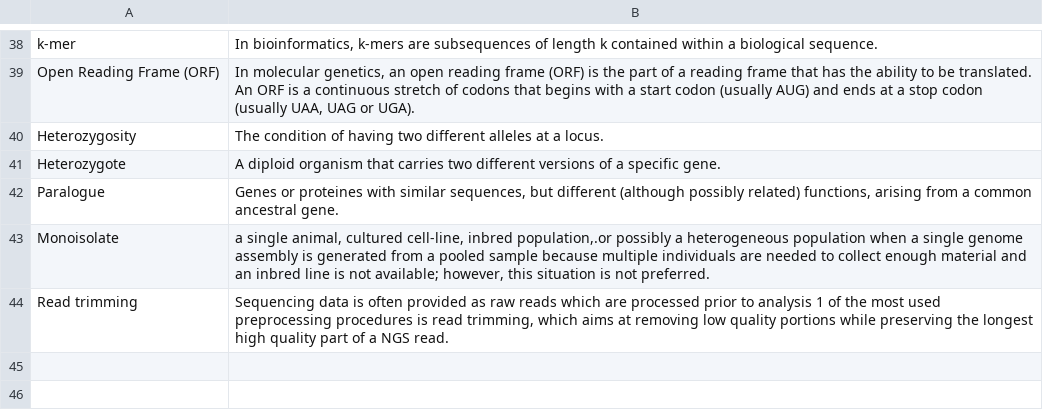
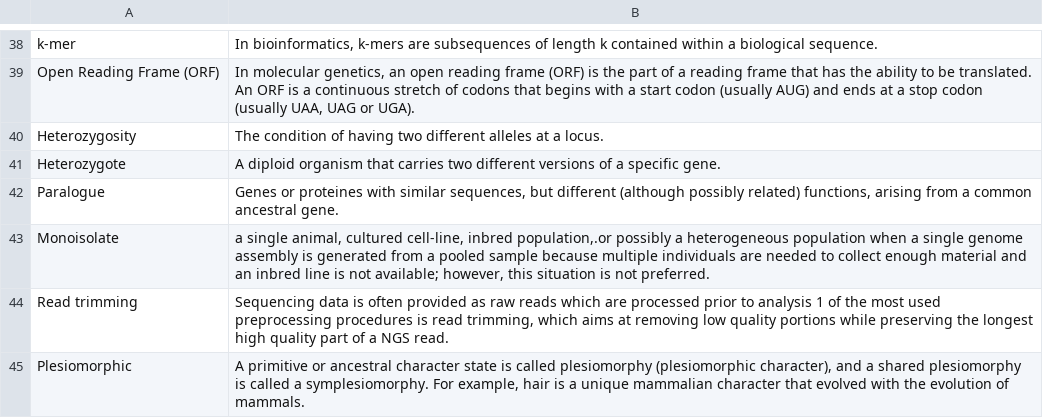
Before and after one commit to svenbuerki/Genomics-Bioinformatics, a CSV file: Data/Lexicon.csv, drawn as a sheet; only a part is shown, gaps mark what is left out; the diff names each change by its address in the sheet, - before the commit and + after, or states it on an @@ line.

Commit message:
Updated Lexicon

```diff
--- a/Data/Lexicon.csv
+++ b/Data/Lexicon.csv
+row 45: Plesiomorphic | A primitive or ancestral character state is called plesiomorphy (plesiomorphic character), and a shared plesiomorphy is called a symplesiomorphy. For example, hair is a unique mammalian character that evolved with the evolution of mammals.
```
Also changed, not shown: 1 other file.
